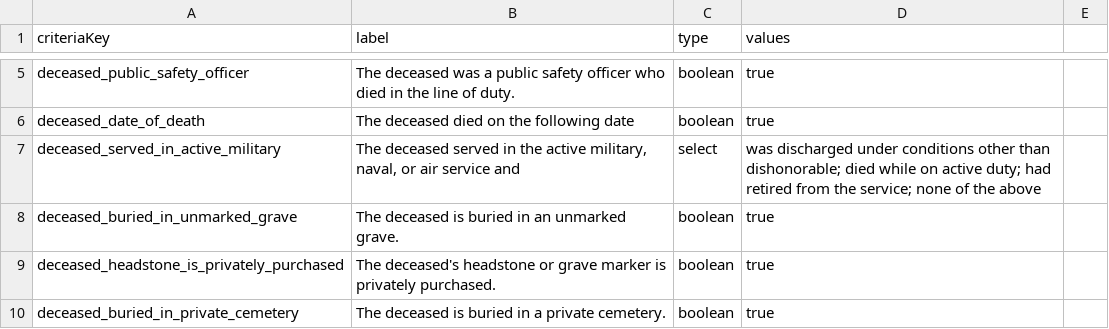
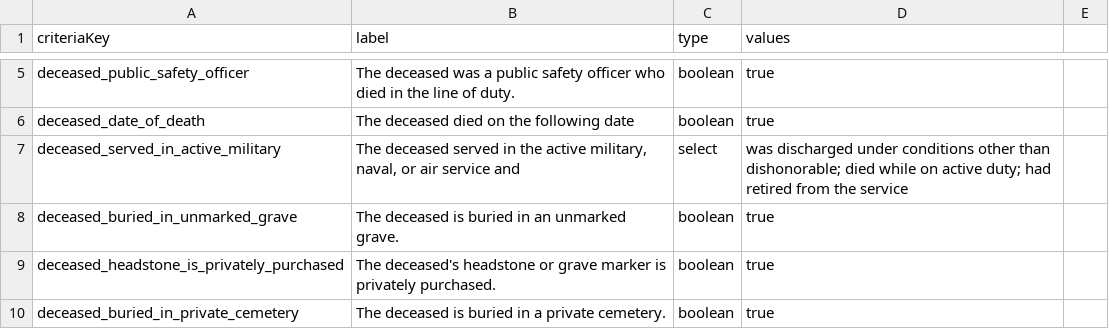
Before and after one commit to GSA-TTS/usagov-benefits-eligibility, a CSV file: content/criteria.csv, drawn as a sheet; only a part is shown, gaps mark what is left out.

Commit message:
Updated deceased_served_in_active_military criteria options

```diff
--- a/content/criteria.csv
+++ b/content/criteria.csv
@@ -6,3 +6,3 @@ deceased_public_safety_officer,"The deceased was a public safety officer who die
 deceased_date_of_death,"The deceased died on the following date",boolean,true
-deceased_served_in_active_military,"The deceased served in the active military, naval, or air service and",select,was discharged under conditions other than dishonorable; died while on active duty; had retired from the service; none of the above
+deceased_served_in_active_military,"The deceased served in the active military, naval, or air service and",select,was discharged under conditions other than dishonorable; died while on active duty; had retired from the service
 deceased_buried_in_unmarked_grave,"The deceased is buried in an unmarked grave.",boolean,true
```
